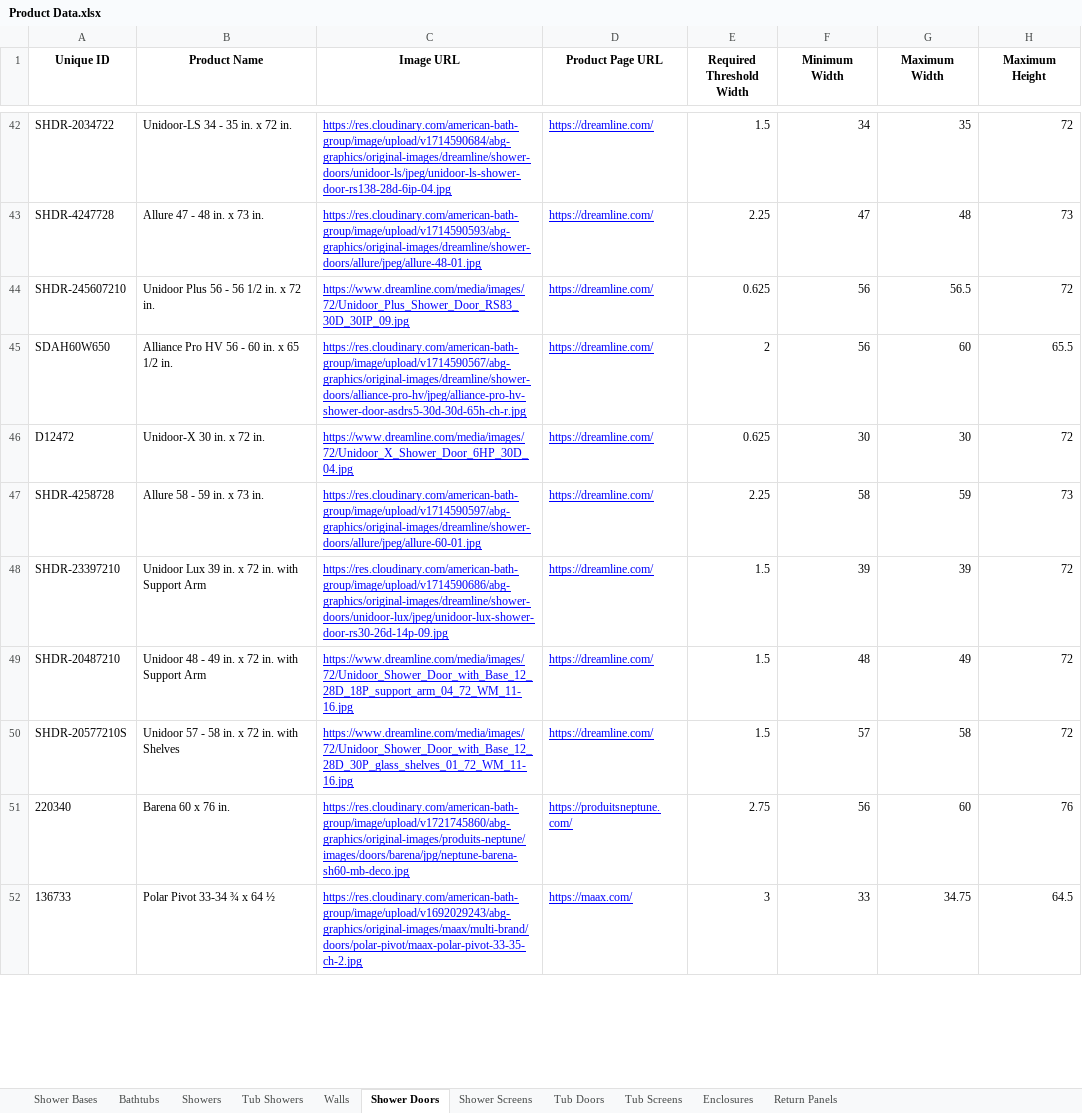
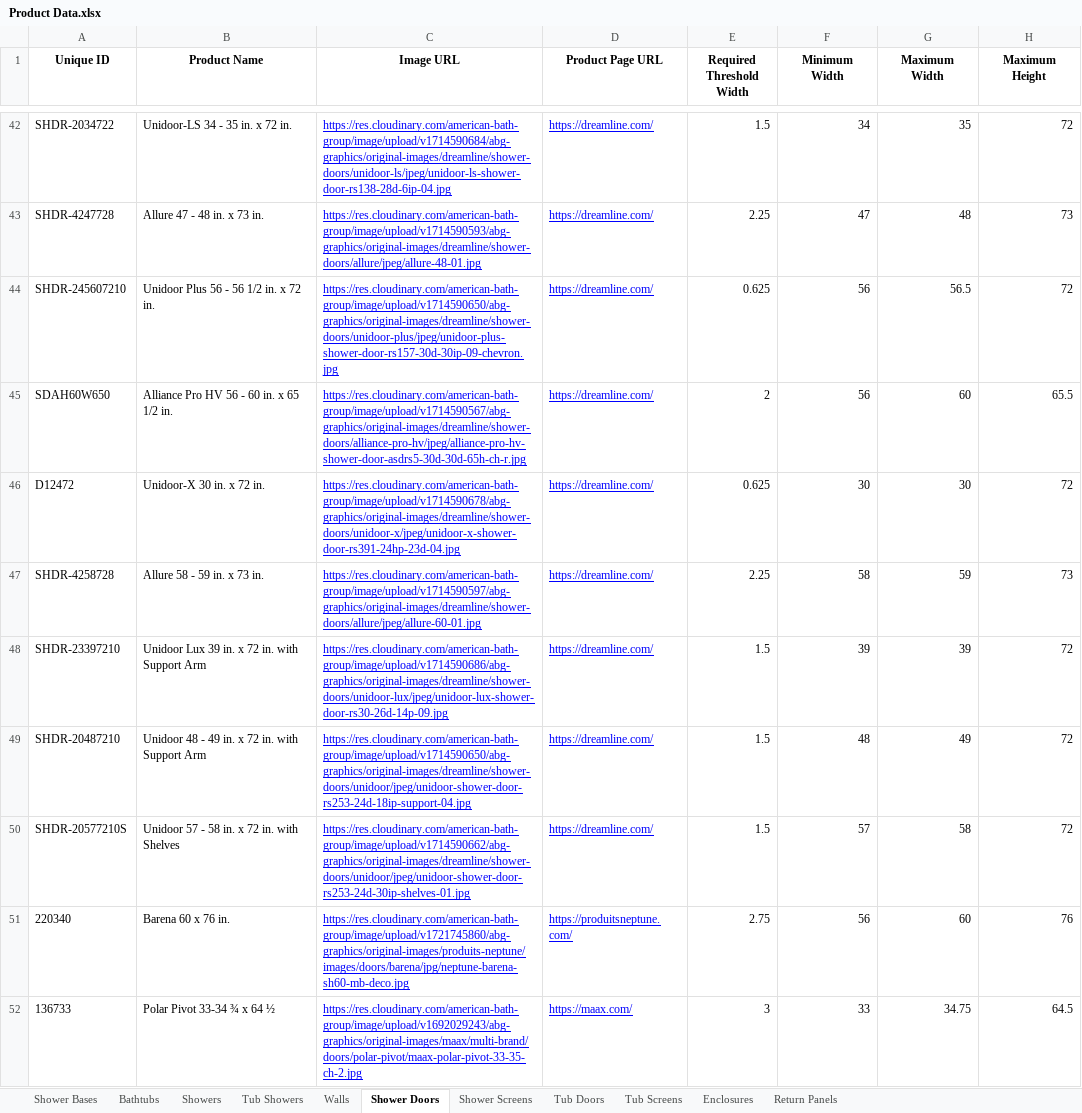
Before and after one commit to olepagedumontabg/ORCA, an Excel workbook: data/Product Data.xlsx, sheet Shower Doors, drawn as a sheet; only a part is shown, gaps mark what is left out; values as stored, in another font and other column widths than the file's, no borders; the diff covers the shown part only; the diff names each change by its address in the sheet, - before the commit and + after, or states it on an @@ line.

```diff
--- a/data/Product Data.xlsx (sheet Shower Doors)
+++ b/data/Product Data.xlsx (sheet Shower Doors)
-C44 (Image URL): https://www.dreamline.com/media/images/72/Unidoor_Plus_Shower_Door_RS83_30D_30IP_09.jpg
+C44 (Image URL): https://res.cloudinary.com/american-bath-group/image/upload/v1714590650/abg-graphics/original-images/dreamline/shower-doors/unidoor-plus/jpeg/unidoor-plus-shower-door-rs157-30d-30ip-09-chevron.jpg
-C46 (Image URL): https://www.dreamline.com/media/images/72/Unidoor_X_Shower_Door_6HP_30D_04.jpg
+C46 (Image URL): https://res.cloudinary.com/american-bath-group/image/upload/v1714590678/abg-graphics/original-images/dreamline/shower-doors/unidoor-x/jpeg/unidoor-x-shower-door-rs391-24hp-23d-04.jpg
-C49 (Image URL): https://www.dreamline.com/media/images/72/Unidoor_Shower_Door_with_Base_12_28D_18P_support_arm_04_72_WM_11-16.jpg
+C49 (Image URL): https://res.cloudinary.com/american-bath-group/image/upload/v1714590650/abg-graphics/original-images/dreamline/shower-doors/unidoor/jpeg/unidoor-shower-door-rs253-24d-18ip-support-04.jpg
-C50 (Image URL): https://www.dreamline.com/media/images/72/Unidoor_Shower_Door_with_Base_12_28D_30P_glass_shelves_01_72_WM_11-16.jpg
+C50 (Image URL): https://res.cloudinary.com/american-bath-group/image/upload/v1714590662/abg-graphics/original-images/dreamline/shower-doors/unidoor/jpeg/unidoor-shower-door-rs253-24d-30ip-shelves-01.jpg
```
Also changed, not shown: 302 edited cells elsewhere in this sheet, sheet Tub Doors, sheet Shower Bases, 4 other files.
